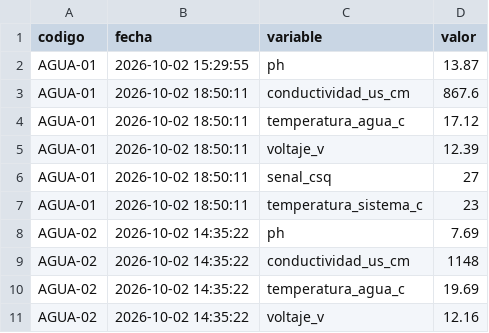
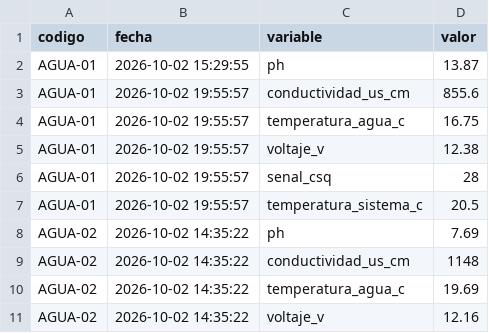
Before and after one commit to cmasudd/calidadAgua, a CSV file: data/latest.csv, drawn as a sheet; only a part is shown.

```diff
--- a/data/latest.csv
+++ b/data/latest.csv
@@ -2,7 +2,7 @@ codigo,fecha,variable,valor
 AGUA-01,2026-10-02 15:29:55,ph,13.87
-AGUA-01,2026-10-02 18:50:11,conductividad_us_cm,867.6
-AGUA-01,2026-10-02 18:50:11,temperatura_agua_c,17.12
-AGUA-01,2026-10-02 18:50:11,voltaje_v,12.39
-AGUA-01,2026-10-02 18:50:11,senal_csq,27
-AGUA-01,2026-10-02 18:50:11,temperatura_sistema_c,23
+AGUA-01,2026-10-02 19:55:57,conductividad_us_cm,855.6
+AGUA-01,2026-10-02 19:55:57,temperatura_agua_c,16.75
+AGUA-01,2026-10-02 19:55:57,voltaje_v,12.38
+AGUA-01,2026-10-02 19:55:57,senal_csq,28
+AGUA-01,2026-10-02 19:55:57,temperatura_sistema_c,20.5
 AGUA-02,2026-10-02 14:35:22,ph,7.69
```
Also changed, not shown: data/AGUA-01/2026-10-part-001.csv, 1 other file.
